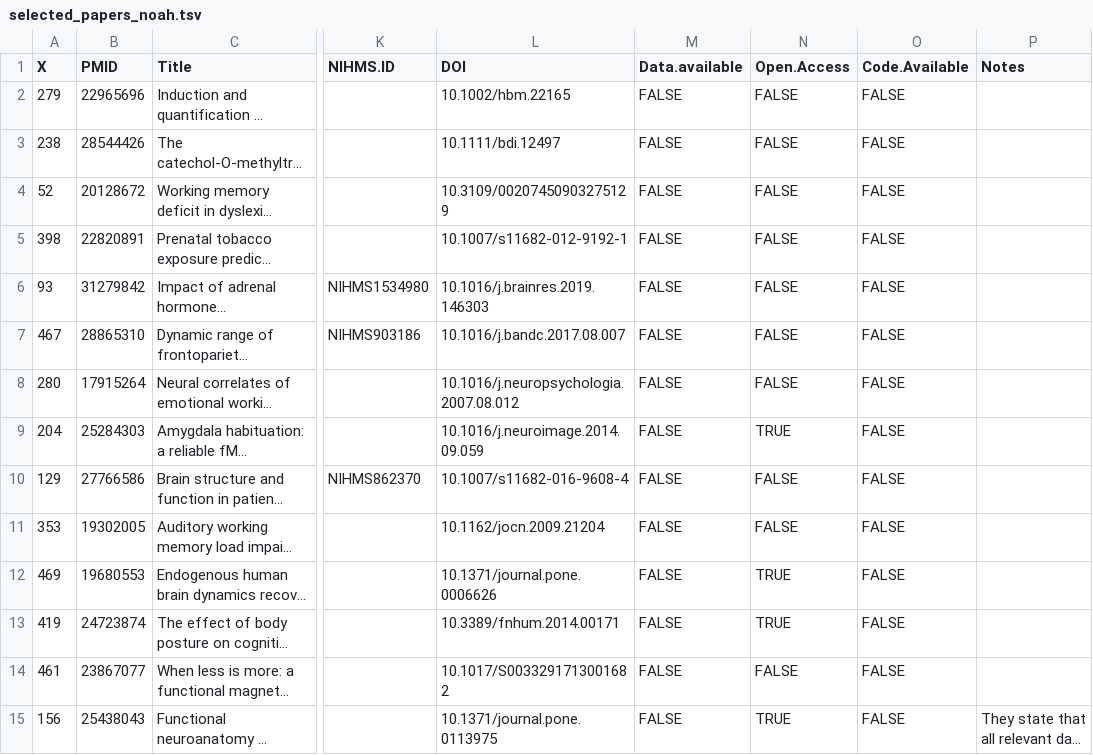
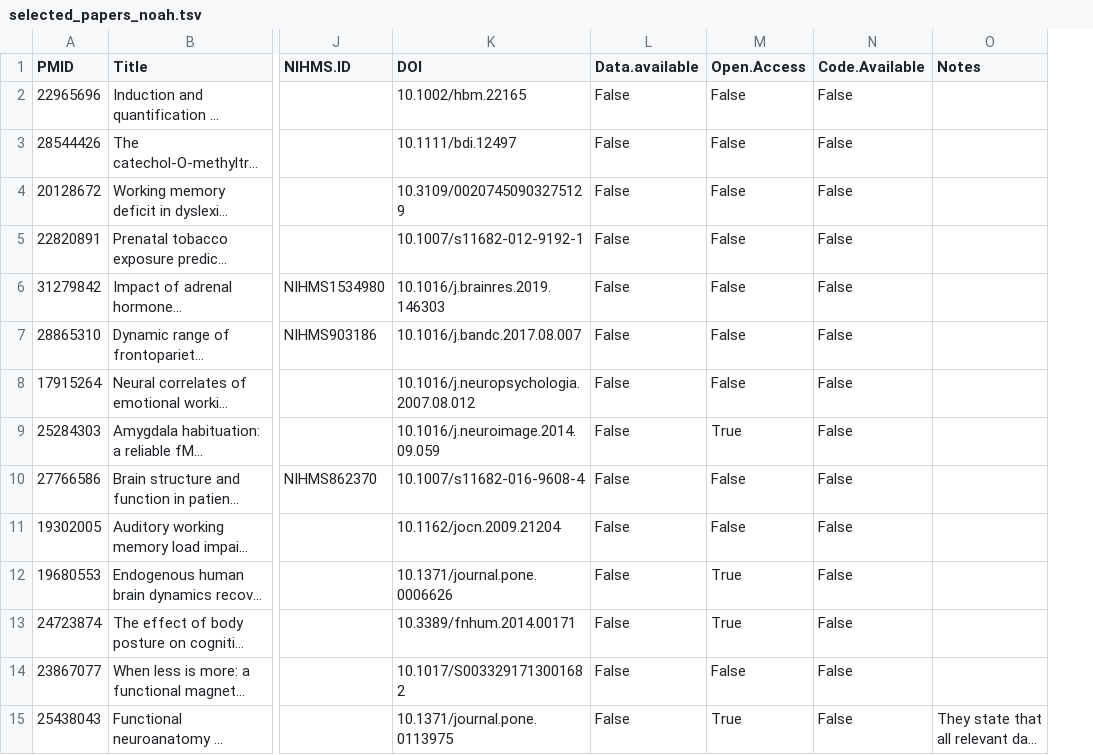
Before and after one commit to aosakwe/assignment, a TSV file: Data/Labeling/selected_papers_noah.tsv, drawn as a sheet; only a part is shown, gaps mark what is left out; long unchanged cells end in …; removed rows and columns are numbered as before the commit, all else as after; the diff covers the shown part only; the diff names each change by its address in the sheet, - before the commit and + after, or states it on an @@ line.

Commit message:
remove first column ('X')

```diff
--- a/Data/Labeling/selected_papers_noah.tsv
+++ b/Data/Labeling/selected_papers_noah.tsv
-column A (X), rows 2-15: 279 | 238 | 52 | 398 | 93 | 467 | 280 | 204 | 129 | 353 | 469 | 419 | 461 | 156
-L2:L15 (Data.available): FALSE
+L2:L15 (Data.available): False
-M2:M8 (Open.Access): FALSE
+M2:M8 (Open.Access): False
-N2:N15 (Code.Available): FALSE
+N2:N15 (Code.Available): False
-M9 (Open.Access): TRUE
+M9 (Open.Access): True
-M10:M11 (Open.Access): FALSE
+M10:M11 (Open.Access): False
-M12:M13 (Open.Access): TRUE
+M12:M13 (Open.Access): True
-M14 (Open.Access): FALSE
+M14 (Open.Access): False
-M15 (Open.Access): TRUE
+M15 (Open.Access): True
```
Also changed, not shown: 90 edited cells elsewhere in this file.
